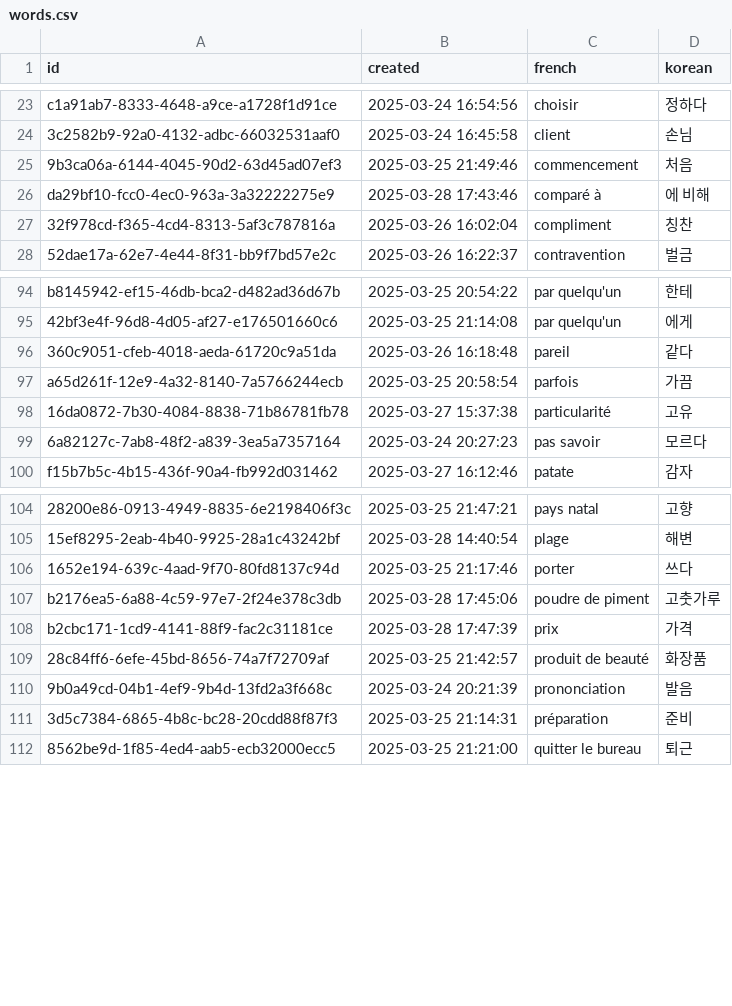
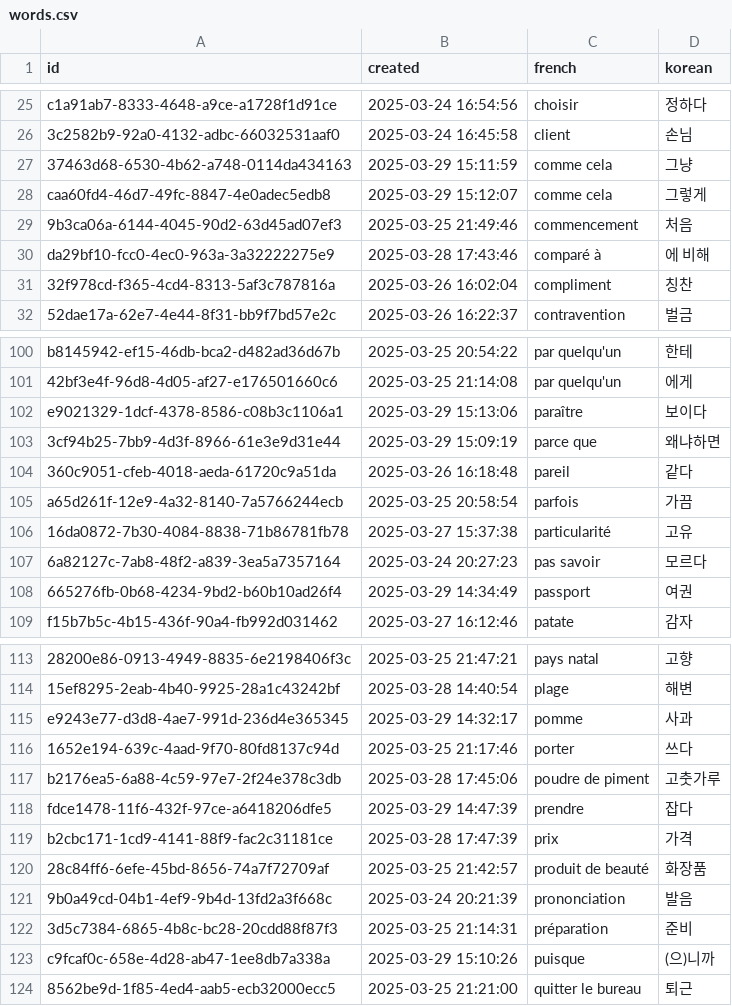
Before and after one commit to oliLamRou/flashCard_django, a CSV file: words.csv, drawn as a sheet; only a part is shown, gaps mark what is left out; the diff covers the shown part only; the diff names each change by its address in the sheet, - before the commit and + after, or states it on an @@ line.

```diff
--- a/words.csv
+++ b/words.csv
+row 27: 37463d68-6530-4b62-a748-0114da434163 | 2025-03-29 15:11:59 | comme cela | 그냥
+row 28: caa60fd4-46d7-49fc-8847-4e0adec5edb8 | 2025-03-29 15:12:07 | comme cela | 그렇게
+row 102: e9021329-1dcf-4378-8586-c08b3c1106a1 | 2025-03-29 15:13:06 | paraître | 보이다
+row 103: 3cf94b25-7bb9-4d3f-8966-61e3e9d31e44 | 2025-03-29 15:09:19 | parce que | 왜냐하면
+row 108: 665276fb-0b68-4234-9bd2-b60b10ad26f4 | 2025-03-29 14:34:49 | passport | 여권
+row 115: e9243e77-d3d8-4ae7-991d-236d4e365345 | 2025-03-29 14:32:17 | pomme | 사과
+row 118: fdce1478-11f6-432f-97ce-a6418206dfe5 | 2025-03-29 14:47:39 | prendre | 잡다
+row 123: c9fcaf0c-658e-4d28-ab47-1ee8db7a338a | 2025-03-29 15:10:26 | puisque | (으)니까
```
Also changed, not shown: 5 added rows and 4 moved rows elsewhere in this file, 1 other file.
